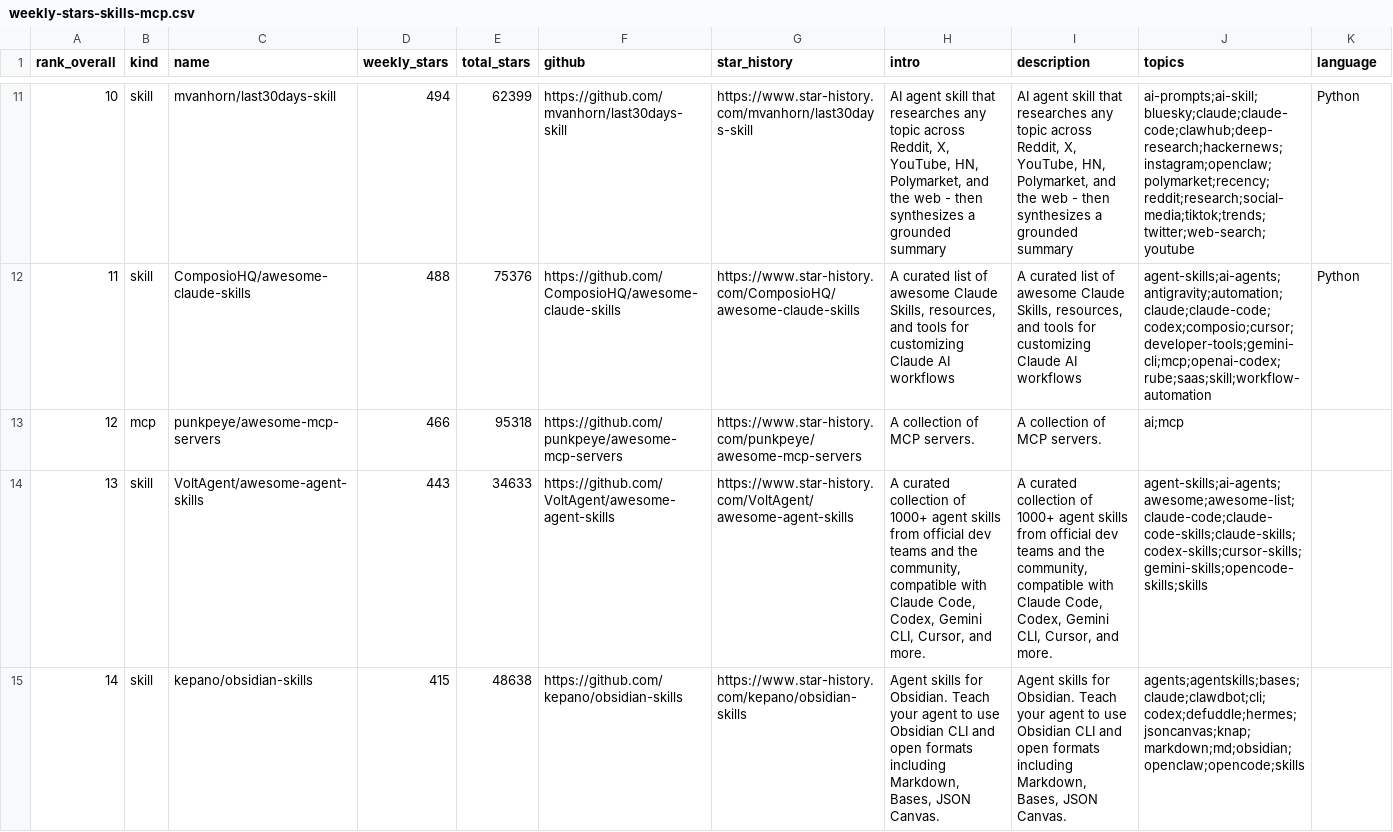
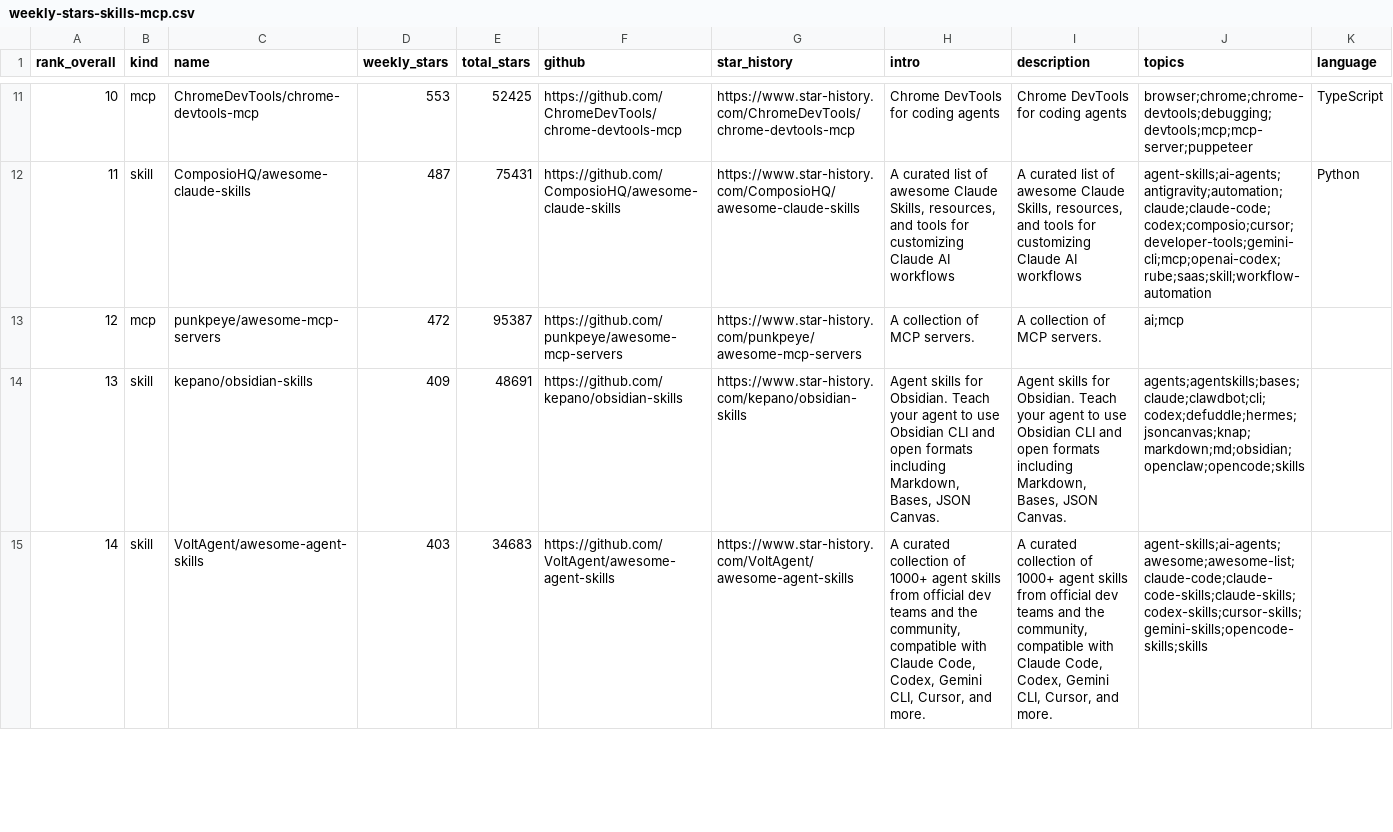
Before and after one commit to LinX-oss/Weekly-Daily-Stars, a CSV file: reports/weekly-stars-skills-mcp.csv, drawn as a sheet; only a part is shown, gaps mark what is left out; the diff covers the shown part only; the diff names each change by its address in the sheet, - before the commit and + after, or states it on an @@ line.

```diff
--- a/reports/weekly-stars-skills-mcp.csv
+++ b/reports/weekly-stars-skills-mcp.csv
-B11 (kind): skill
+B11 (kind): mcp
-C11 (name): mvanhorn/last30days-skill
+C11 (name): ChromeDevTools/chrome-devtools-mcp
-D11 (weekly_stars): 494
+D11 (weekly_stars): 553
-E11 (total_stars): 62399
+E11 (total_stars): 52425
-F11 (github): https://github.com/mvanhorn/last30days-skill
+F11 (github): https://github.com/ChromeDevTools/chrome-devtools-mcp
-G11 (star_history): https://www.star-history.com/mvanhorn/last30days-skill
+G11 (star_history): https://www.star-history.com/ChromeDevTools/chrome-devtools-mcp
-H11 (intro): AI agent skill that researches any topic across Reddit, X, YouTube, HN, Polymarket, and the web - then synthesizes a grounded summary
+H11 (intro): Chrome DevTools for coding agents
-I11 (description): AI agent skill that researches any topic across Reddit, X, YouTube, HN, Polymarket, and the web - then synthesizes a grounded summary
+I11 (description): Chrome DevTools for coding agents
-J11 (topics): ai-prompts;ai-skill;bluesky;claude;claude-code;clawhub;deep-research;hackernews;instagram;openclaw;polymarket;recency;reddit;research;social-media;tiktok;trends;twitter;web-search;youtube
+J11 (topics): browser;chrome;chrome-devtools;debugging;devtools;mcp;mcp-server;puppeteer
-K11 (language): Python
+K11 (language): TypeScript
-D12 (weekly_stars): 488
+D12 (weekly_stars): 487
-E12 (total_stars): 75376
+E12 (total_stars): 75431
-D13 (weekly_stars): 466
+D13 (weekly_stars): 472
-E13 (total_stars): 95318
+E13 (total_stars): 95387
-C14 (name): VoltAgent/awesome-agent-skills
+C14 (name): kepano/obsidian-skills
-D14 (weekly_stars): 443
+D14 (weekly_stars): 409
-E14 (total_stars): 34633
+E14 (total_stars): 48691
-F14 (github): https://github.com/VoltAgent/awesome-agent-skills
+F14 (github): https://github.com/kepano/obsidian-skills
-G14 (star_history): https://www.star-history.com/VoltAgent/awesome-agent-skills
+G14 (star_history): https://www.star-history.com/kepano/obsidian-skills
-H14 (intro): A curated collection of 1000+ agent skills from official dev teams and the community, compatible with Claude Code, Codex, Gemini CLI, Cursor, and more.
+H14 (intro): Agent skills for Obsidian. Teach your agent to use Obsidian CLI and open formats including Markdown, Bases, JSON Canvas.
-I14 (description): A curated collection of 1000+ agent skills from official dev teams and the community, compatible with Claude Code, Codex, Gemini CLI, Cursor, and more.
+I14 (description): Agent skills for Obsidian. Teach your agent to use Obsidian CLI and open formats including Markdown, Bases, JSON Canvas.
-J14 (topics): agent-skills;ai-agents;awesome;awesome-list;claude-code;claude-code-skills;claude-skills;codex-skills;cursor-skills;gemini-skills;opencode-skills;skills
+J14 (topics): agents;agentskills;bases;claude;clawdbot;cli;codex;defuddle;hermes;jsoncanvas;knap;markdown;md;obsidian;openclaw;opencode;skills
-C15 (name): kepano/obsidian-skills
+C15 (name): VoltAgent/awesome-agent-skills
-D15 (weekly_stars): 415
+D15 (weekly_stars): 403
-E15 (total_stars): 48638
+E15 (total_stars): 34683
-F15 (github): https://github.com/kepano/obsidian-skills
+F15 (github): https://github.com/VoltAgent/awesome-agent-skills
-G15 (star_history): https://www.star-history.com/kepano/obsidian-skills
+G15 (star_history): https://www.star-history.com/VoltAgent/awesome-agent-skills
-H15 (intro): Agent skills for Obsidian. Teach your agent to use Obsidian CLI and open formats including Markdown, Bases, JSON Canvas.
+H15 (intro): A curated collection of 1000+ agent skills from official dev teams and the community, compatible with Claude Code, Codex, Gemini CLI, Cursor, and more.
-I15 (description): Agent skills for Obsidian. Teach your agent to use Obsidian CLI and open formats including Markdown, Bases, JSON Canvas.
+I15 (description): A curated collection of 1000+ agent skills from official dev teams and the community, compatible with Claude Code, Codex, Gemini CLI, Cursor, and more.
-J15 (topics): agents;agentskills;bases;claude;clawdbot;cli;codex;defuddle;hermes;jsoncanvas;knap;markdown;md;obsidian;openclaw;opencode;skills
+J15 (topics): agent-skills;ai-agents;awesome;awesome-list;claude-code;claude-code-skills;claude-skills;codex-skills;cursor-skills;gemini-skills;opencode-skills;skills
```
Also changed, not shown: 168 edited cells elsewhere in this file, 3 other files.
